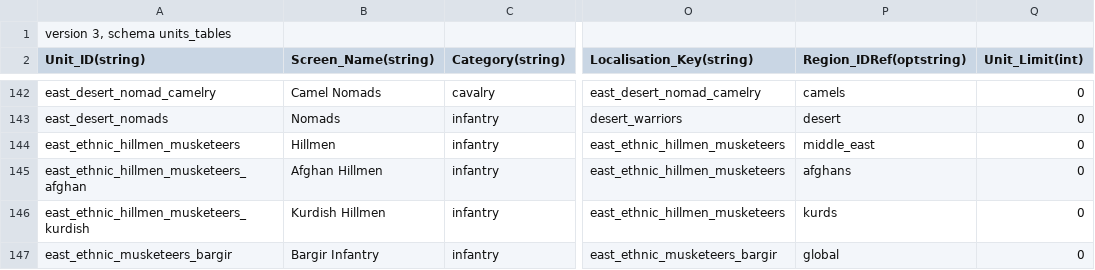
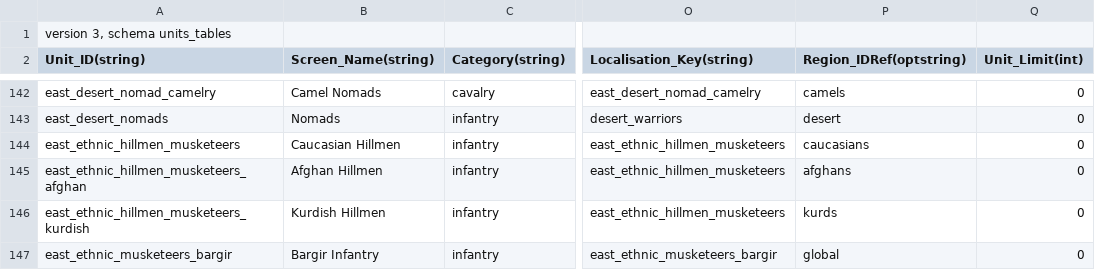
Before and after one commit to ilia-sharafutdinov/fellahin, a TSV file: pack/db/units_tables/units.tsv, drawn as a sheet; only a part is shown, gaps mark what is left out; the diff names each change by its address in the sheet, - before the commit and + after, or states it on an @@ line.

```diff
--- a/pack/db/units_tables/units.tsv
+++ b/pack/db/units_tables/units.tsv
-B144 (Screen_Name(string)): Hillmen
+B144 (Screen_Name(string)): Caucasian Hillmen
-P144 (Region_IDRef(optstring)): middle_east
+P144 (Region_IDRef(optstring)): caucasians
```
Also changed, not shown: pack/db/groupings_military_tables/groupings_military.tsv, pack/db/region_unit_resources_tables/region_unit_resources.tsv, 2 other files.
